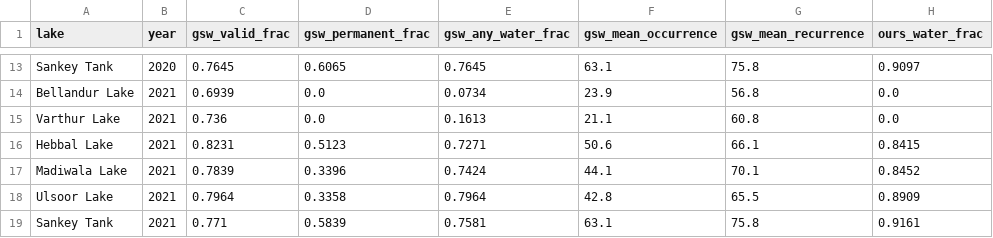
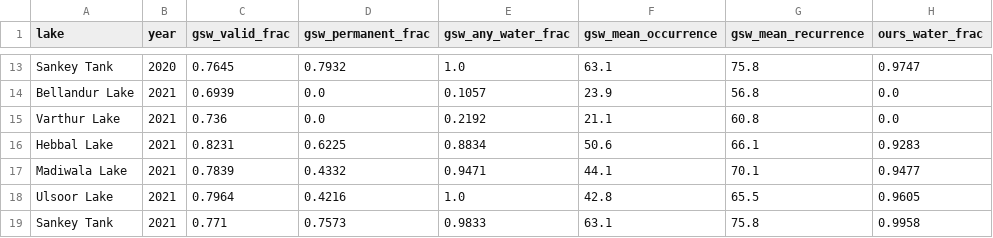
Before and after one commit to Preygle/illegal-lake-encroachment-, a CSV file: outputs/dl/gee/crosscheck_gsw.csv, drawn as a sheet; only a part is shown, gaps mark what is left out; the diff covers the shown part only; the diff names each change by its address in the sheet, - before the commit and + after, or states it on an @@ line.

```diff
--- a/outputs/dl/gee/crosscheck_gsw.csv
+++ b/outputs/dl/gee/crosscheck_gsw.csv
-D13 (gsw_permanent_frac): 0.6065
+D13 (gsw_permanent_frac): 0.7932
-E13 (gsw_any_water_frac): 0.7645
+E13 (gsw_any_water_frac): 1.0
-H13 (ours_water_frac): 0.9097
+H13 (ours_water_frac): 0.9747
-E14 (gsw_any_water_frac): 0.0734
+E14 (gsw_any_water_frac): 0.1057
-E15 (gsw_any_water_frac): 0.1613
+E15 (gsw_any_water_frac): 0.2192
-D16 (gsw_permanent_frac): 0.5123
+D16 (gsw_permanent_frac): 0.6225
-E16 (gsw_any_water_frac): 0.7271
+E16 (gsw_any_water_frac): 0.8834
-H16 (ours_water_frac): 0.8415
+H16 (ours_water_frac): 0.9283
-D17 (gsw_permanent_frac): 0.3396
+D17 (gsw_permanent_frac): 0.4332
-E17 (gsw_any_water_frac): 0.7424
+E17 (gsw_any_water_frac): 0.9471
-H17 (ours_water_frac): 0.8452
+H17 (ours_water_frac): 0.9477
-D18 (gsw_permanent_frac): 0.3358
+D18 (gsw_permanent_frac): 0.4216
-E18 (gsw_any_water_frac): 0.7964
+E18 (gsw_any_water_frac): 1.0
-H18 (ours_water_frac): 0.8909
+H18 (ours_water_frac): 0.9605
-D19 (gsw_permanent_frac): 0.5839
+D19 (gsw_permanent_frac): 0.7573
-E19 (gsw_any_water_frac): 0.7581
+E19 (gsw_any_water_frac): 0.9833
-H19 (ours_water_frac): 0.9161
+H19 (ours_water_frac): 0.9958
```
Also changed, not shown: 30 edited cells elsewhere in this file, data/processed/features_lake_year_dl.csv, outputs/dl/geofence/lake_year_geofence.csv, 38 other files.
